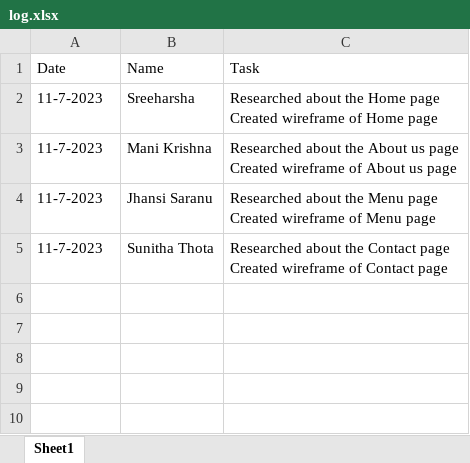
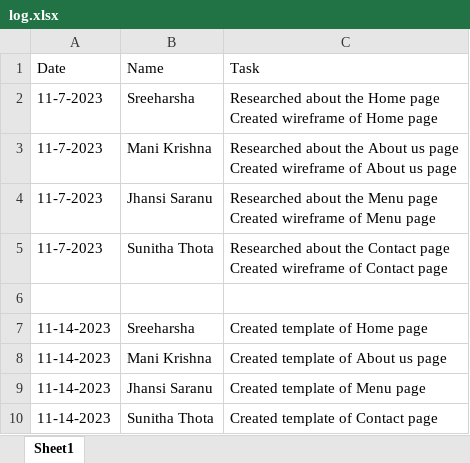
Before and after one commit to sreeharsha2736/restaurant, an Excel workbook: log.xlsx, sheet Sheet1, drawn as a sheet; values as stored, in another font and other column widths than the file's, no borders; the diff names each change by its address in the sheet, - before the commit and + after, or states it on an @@ line.

Commit message:
h- updated log

```diff
--- a/log.xlsx (sheet Sheet1)
+++ b/log.xlsx (sheet Sheet1)
+row 6: (empty)
+row 7: 11-14-2023 | Sreeharsha | Created template of Home page
+row 8: 11-14-2023 | Mani Krishna | Created template of About us page
+row 9: 11-14-2023 | Jhansi Saranu | Created template of Menu page
+row 10: 11-14-2023 | Sunitha Thota | Created template of Contact page
```
